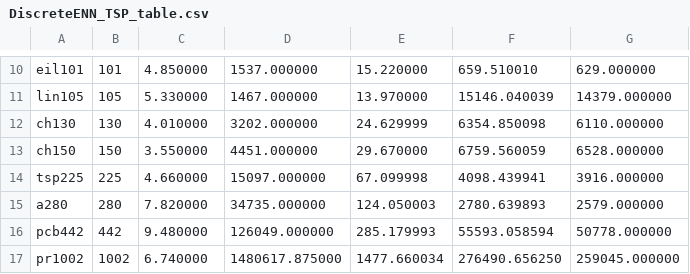
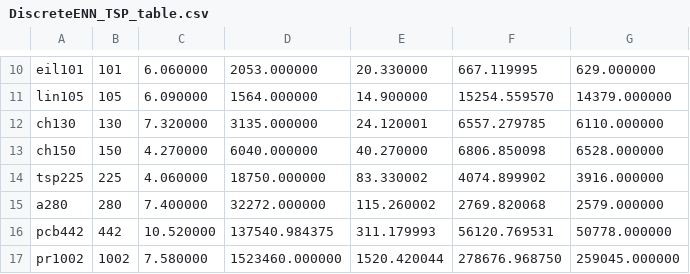
Before and after one commit to Akhil-CM/DiscreteENN-TSP, a CSV file: DiscreteENN_TSP_table.csv, drawn as a sheet; only a part is shown, gaps mark what is left out; the diff covers the shown part only; the diff names each change by its address in the sheet, - before the commit and + after, or states it on an @@ line.

```diff
--- a/DiscreteENN_TSP_table.csv
+++ b/DiscreteENN_TSP_table.csv
-C10: 4.850000
+C10: 6.060000
-D10: 1537.000000
+D10: 2053.000000
-E10: 15.220000
+E10: 20.330000
-F10: 659.510010
+F10: 667.119995
-C11: 5.330000
+C11: 6.090000
-D11: 1467.000000
+D11: 1564.000000
-E11: 13.970000
+E11: 14.900000
-F11: 15146.040039
+F11: 15254.559570
-C12: 4.010000
+C12: 7.320000
-D12: 3202.000000
+D12: 3135.000000
-E12: 24.629999
+E12: 24.120001
-F12: 6354.850098
+F12: 6557.279785
-C13: 3.550000
+C13: 4.270000
-D13: 4451.000000
+D13: 6040.000000
-E13: 29.670000
+E13: 40.270000
-F13: 6759.560059
+F13: 6806.850098
-C14: 4.660000
+C14: 4.060000
-D14: 15097.000000
+D14: 18750.000000
-E14: 67.099998
+E14: 83.330002
-F14: 4098.439941
+F14: 4074.899902
-C15: 7.820000
+C15: 7.400000
-D15: 34735.000000
+D15: 32272.000000
-E15: 124.050003
+E15: 115.260002
-F15: 2780.639893
+F15: 2769.820068
-C16: 9.480000
+C16: 10.520000
-D16: 126049.000000
+D16: 137540.984375
-E16: 285.179993
+E16: 311.179993
-F16: 55593.058594
+F16: 56120.769531
-C17: 6.740000
+C17: 7.580000
-D17: 1480617.875000
+D17: 1523460.000000
-E17: 1477.660034
+E17: 1520.420044
-F17: 276490.656250
+F17: 278676.968750
```
Also changed, not shown: 36 edited cells elsewhere in this file, 3 other files.
